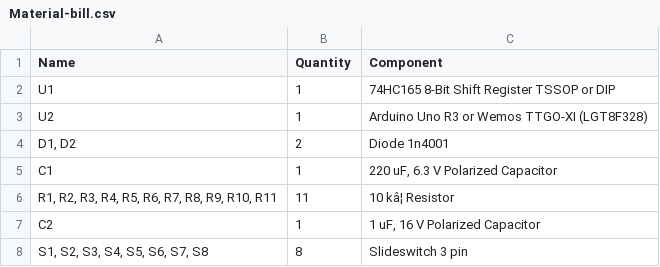
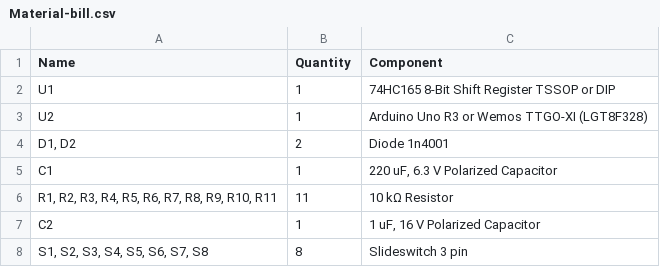
Before and after one commit to priendeau/Arduino, a CSV file: LGT8F328/DrnBtShiftRegPISO/Material-bill.csv, drawn as a sheet; the diff names each change by its address in the sheet, - before the commit and + after, or states it on an @@ line.

Commit message:
Update Material-bill.csv
Problem with Ohms symbols

```diff
--- a/LGT8F328/DrnBtShiftRegPISO/Material-bill.csv
+++ b/LGT8F328/DrnBtShiftRegPISO/Material-bill.csv
-C6 (Component): 10 kâ¦ Resistor
+C6 (Component): 10 kΩ Resistor
```
